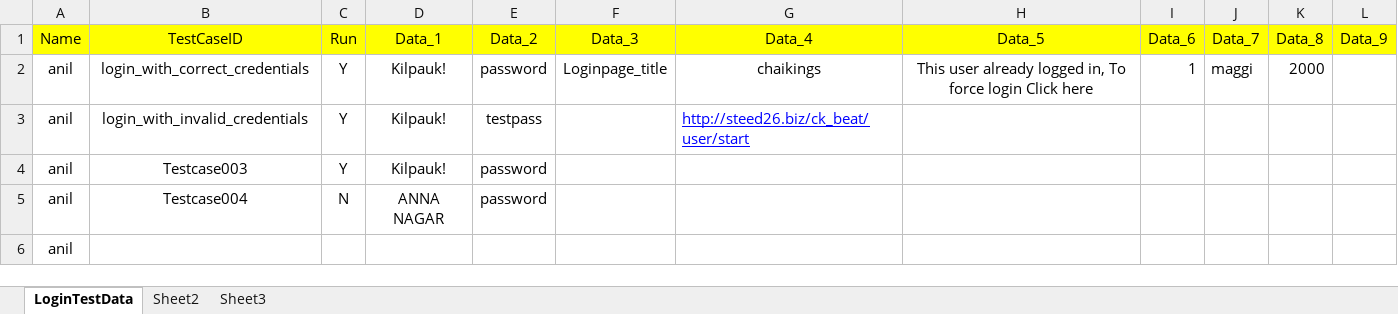
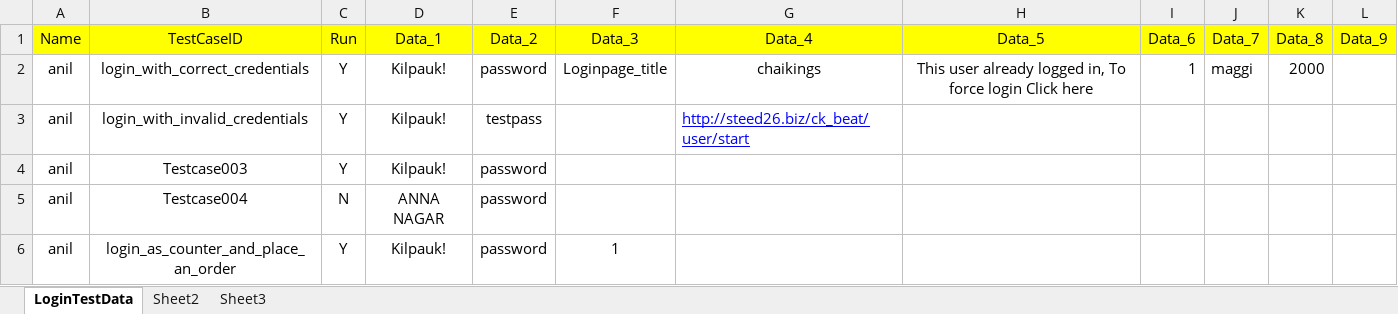
Before and after one commit to anilkumarreddy778/BDDFcahikings, an Excel workbook: Resource_TestData/TestData.xlsx, sheet LoginTestData, drawn as a sheet; values as stored, in another font and other column widths than the file's, no borders; removed rows and columns are numbered as before the commit, all else as after; the diff names each change by its address in the sheet, - before the commit and + after, or states it on an @@ line.

Commit message:
script changes of order placeing

```diff
--- a/Resource_TestData/TestData.xlsx (sheet LoginTestData)
+++ b/Resource_TestData/TestData.xlsx (sheet LoginTestData)
-row 6: anil
+row 6: anil | login_as_counter_and_place_an_order | Y | Kilpauk! | password | 1
```
Also changed, not shown: 5 other files.
